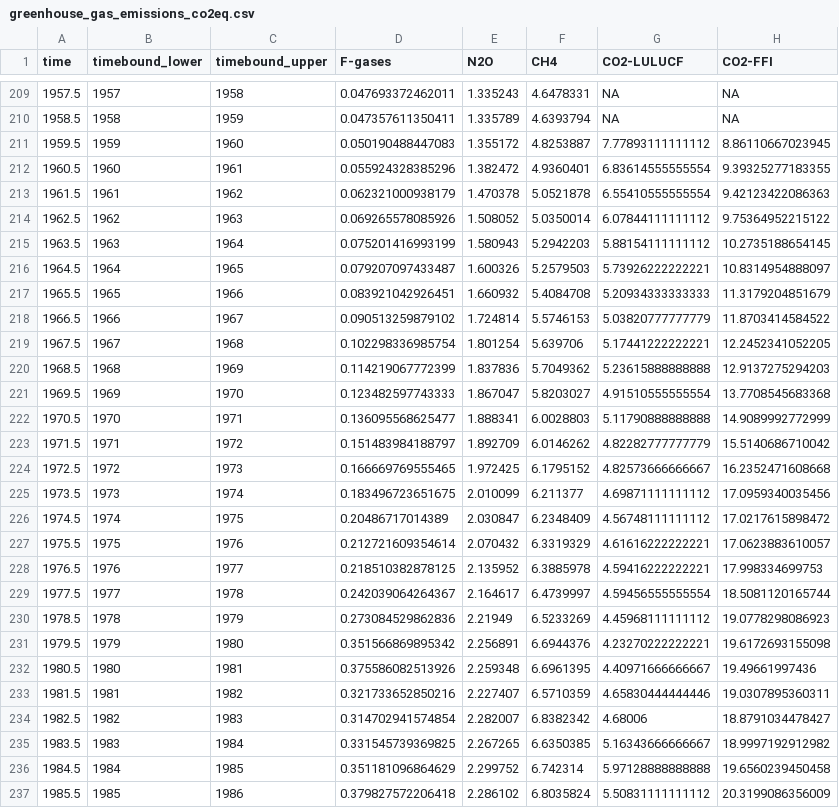
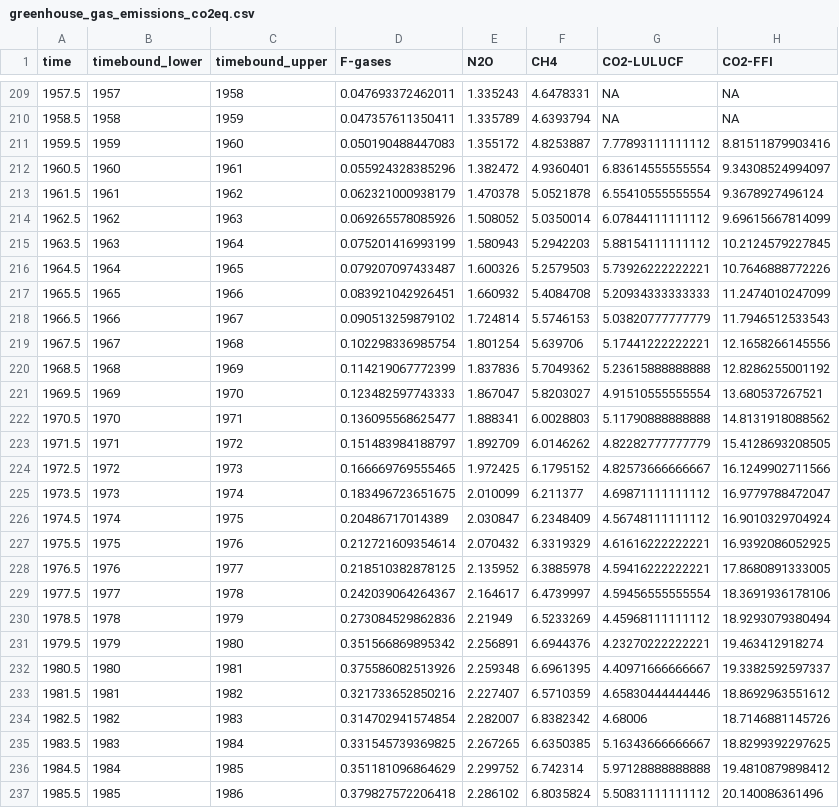
Before and after one commit to ClimateIndicator/data, a CSV file: data/greenhouse_gas_emissions/greenhouse_gas_emissions_co2eq.csv, drawn as a sheet; only a part is shown, gaps mark what is left out; the diff covers the shown part only.

Commit message:
update CO2 emissions for carbonation

```diff
--- a/data/greenhouse_gas_emissions/greenhouse_gas_emissions_co2eq.csv
+++ b/data/greenhouse_gas_emissions/greenhouse_gas_emissions_co2eq.csv
@@ -210,28 +210,28 @@ time,timebound_lower,timebound_upper,F-gases,N2O,CH4,CO2-LULUCF,CO2-FFI
 1958.5,1958,1959,0.047357611350411,1.335789,4.6393794,NA,NA
-1959.5,1959,1960,0.050190488447083,1.355172,4.8253887,7.77893111111112,8.86110667023945
-1960.5,1960,1961,0.055924328385296,1.382472,4.9360401,6.83614555555554,9.39325277183355
-1961.5,1961,1962,0.062321000938179,1.470378,5.0521878,6.55410555555554,9.42123422086363
-1962.5,1962,1963,0.069265578085926,1.508052,5.0350014,6.07844111111112,9.75364952215122
-1963.5,1963,1964,0.075201416993199,1.580943,5.2942203,5.88154111111112,10.2735188654145
-1964.5,1964,1965,0.079207097433487,1.600326,5.2579503,5.73926222222221,10.8314954888097
-1965.5,1965,1966,0.083921042926451,1.660932,5.4084708,5.20934333333333,11.3179204851679
-1966.5,1966,1967,0.090513259879102,1.724814,5.5746153,5.03820777777779,11.8703414584522
-1967.5,1967,1968,0.102298336985754,1.801254,5.639706,5.17441222222221,12.2452341052205
-1968.5,1968,1969,0.114219067772399,1.837836,5.7049362,5.23615888888888,12.9137275294203
-1969.5,1969,1970,0.123482597743333,1.867047,5.8203027,4.91510555555554,13.7708545683368
-1970.5,1970,1971,0.136095568625477,1.888341,6.0028803,5.11790888888888,14.9089992772999
-1971.5,1971,1972,0.151483984188797,1.892709,6.0146262,4.82282777777779,15.5140686710042
-1972.5,1972,1973,0.166669769555465,1.972425,6.1795152,4.82573666666667,16.2352471608668
-1973.5,1973,1974,0.183496723651675,2.010099,6.211377,4.69871111111112,17.0959340035456
-1974.5,1974,1975,0.20486717014389,2.030847,6.2348409,4.56748111111112,17.0217615898472
-1975.5,1975,1976,0.212721609354614,2.070432,6.3319329,4.61616222222221,17.0623883610057
-1976.5,1976,1977,0.218510382878125,2.135952,6.3885978,4.59416222222221,17.998334699753
-1977.5,1977,1978,0.242039064264367,2.164617,6.4739997,4.59456555555554,18.5081120165744
-1978.5,1978,1979,0.273084529862836,2.21949,6.5233269,4.45968111111112,19.0778298086923
-1979.5,1979,1980,0.351566869895342,2.256891,6.6944376,4.23270222222221,19.6172693155098
-1980.5,1980,1981,0.375586082513926,2.259348,6.6961395,4.40971666666667,19.49661997436
-1981.5,1981,1982,0.321733652850216,2.227407,6.5710359,4.65830444444446,19.0307895360311
-1982.5,1982,1983,0.314702941574854,2.282007,6.8382342,4.68006,18.8791034478427
-1983.5,1983,1984,0.331545739369825,2.267265,6.6350385,5.16343666666667,18.9997192912982
-1984.5,1984,1985,0.351181096864629,2.299752,6.742314,5.97128888888888,19.6560239450458
-1985.5,1985,1986,0.379827572206418,2.286102,6.8035824,5.50831111111112,20.3199086356009
+1959.5,1959,1960,0.050190488447083,1.355172,4.8253887,7.77893111111112,8.81511879903416
+1960.5,1960,1961,0.055924328385296,1.382472,4.9360401,6.83614555555554,9.34308524994097
+1961.5,1961,1962,0.062321000938179,1.470378,5.0521878,6.55410555555554,9.3678927496124
+1962.5,1962,1963,0.069265578085926,1.508052,5.0350014,6.07844111111112,9.69615667814099
+1963.5,1963,1964,0.075201416993199,1.580943,5.2942203,5.88154111111112,10.2124579227845
+1964.5,1964,1965,0.079207097433487,1.600326,5.2579503,5.73926222222221,10.7646888772226
+1965.5,1965,1966,0.083921042926451,1.660932,5.4084708,5.20934333333333,11.2474010247099
+1966.5,1966,1967,0.090513259879102,1.724814,5.5746153,5.03820777777779,11.7946512533543
+1967.5,1967,1968,0.102298336985754,1.801254,5.639706,5.17441222222221,12.1658266145556
+1968.5,1968,1969,0.114219067772399,1.837836,5.7049362,5.23615888888888,12.8286255001192
+1969.5,1969,1970,0.123482597743333,1.867047,5.8203027,4.91510555555554,13.680537267521
+1970.5,1970,1971,0.136095568625477,1.888341,6.0028803,5.11790888888888,14.8131918088562
+1971.5,1971,1972,0.151483984188797,1.892709,6.0146262,4.82282777777779,15.4128693208505
+1972.5,1972,1973,0.166669769555465,1.972425,6.1795152,4.82573666666667,16.1249902711566
+1973.5,1973,1974,0.183496723651675,2.010099,6.211377,4.69871111111112,16.9779788472047
+1974.5,1974,1975,0.20486717014389,2.030847,6.2348409,4.56748111111112,16.9010329704924
+1975.5,1975,1976,0.212721609354614,2.070432,6.3319329,4.61616222222221,16.9392086052925
+1976.5,1976,1977,0.218510382878125,2.135952,6.3885978,4.59416222222221,17.8680891333005
+1977.5,1977,1978,0.242039064264367,2.164617,6.4739997,4.59456555555554,18.3691936178106
+1978.5,1978,1979,0.273084529862836,2.21949,6.5233269,4.45968111111112,18.9293079380494
+1979.5,1979,1980,0.351566869895342,2.256891,6.6944376,4.23270222222221,19.463412918274
+1980.5,1980,1981,0.375586082513926,2.259348,6.6961395,4.40971666666667,19.3382592597337
+1981.5,1981,1982,0.321733652850216,2.227407,6.5710359,4.65830444444446,18.8692963551612
+1982.5,1982,1983,0.314702941574854,2.282007,6.8382342,4.68006,18.7146881145726
+1983.5,1983,1984,0.331545739369825,2.267265,6.6350385,5.16343666666667,18.8299392297625
+1984.5,1984,1985,0.351181096864629,2.299752,6.742314,5.97128888888888,19.4810879898412
+1985.5,1985,1986,0.379827572206418,2.286102,6.8035824,5.50831111111112,20.140086361496
```
Also changed, not shown: 37 edited cells elsewhere in this file, 1 other file.
